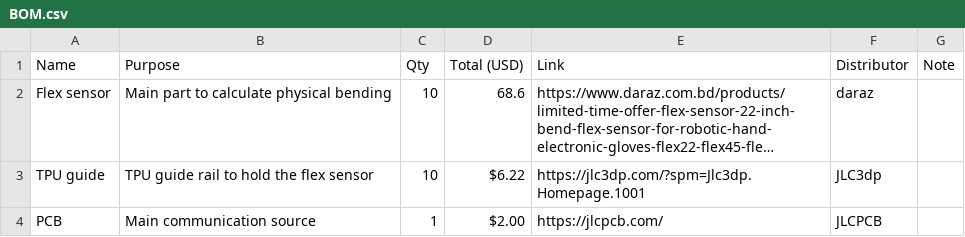
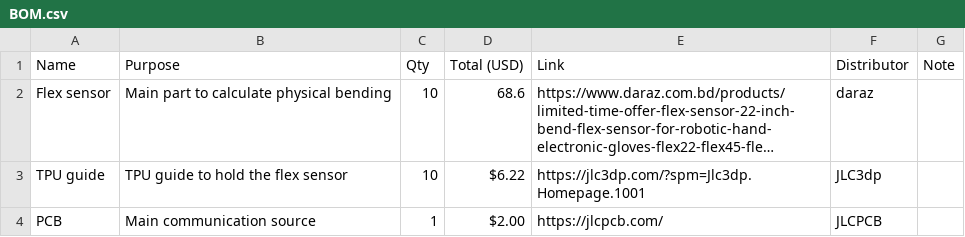
Before and after one commit to Adnanosman9/Smart-Gloves, a CSV file: BOM.csv, drawn as a sheet; only a part is shown; long unchanged cells end in …; the diff covers the shown part only; the diff names each change by its address in the sheet, - before the commit and + after, or states it on an @@ line.

Commit message:
Update BOM.csv

```diff
--- a/BOM.csv
+++ b/BOM.csv
-B3 (Purpose): TPU guide rail to hold the flex sensor
+B3 (Purpose): TPU guide to hold the flex sensor
```
Also changed, not shown: 4 edited cells elsewhere in this file.
